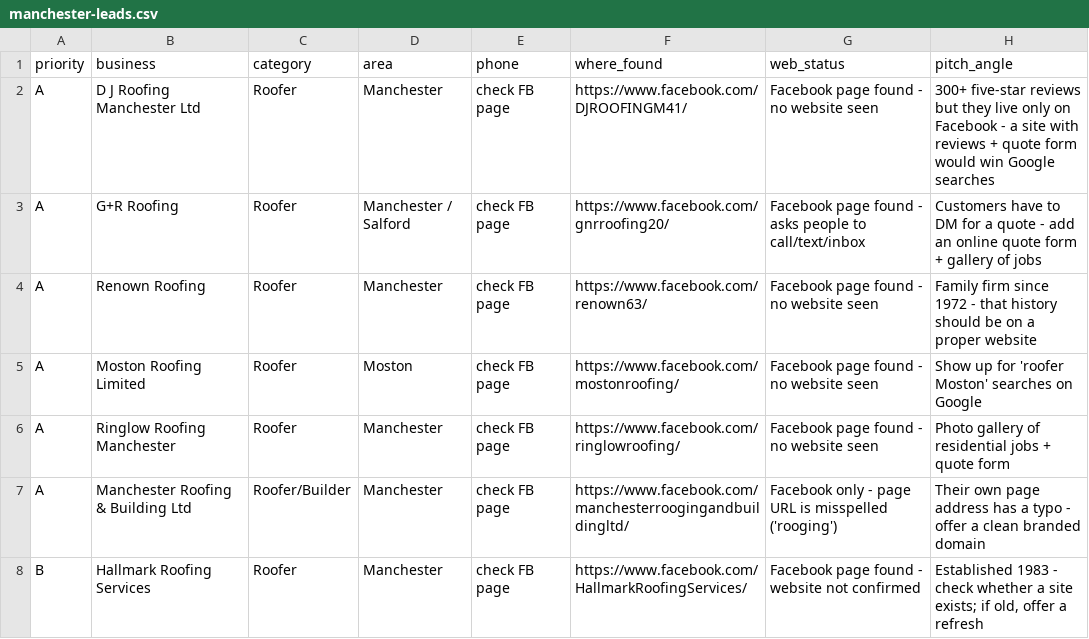
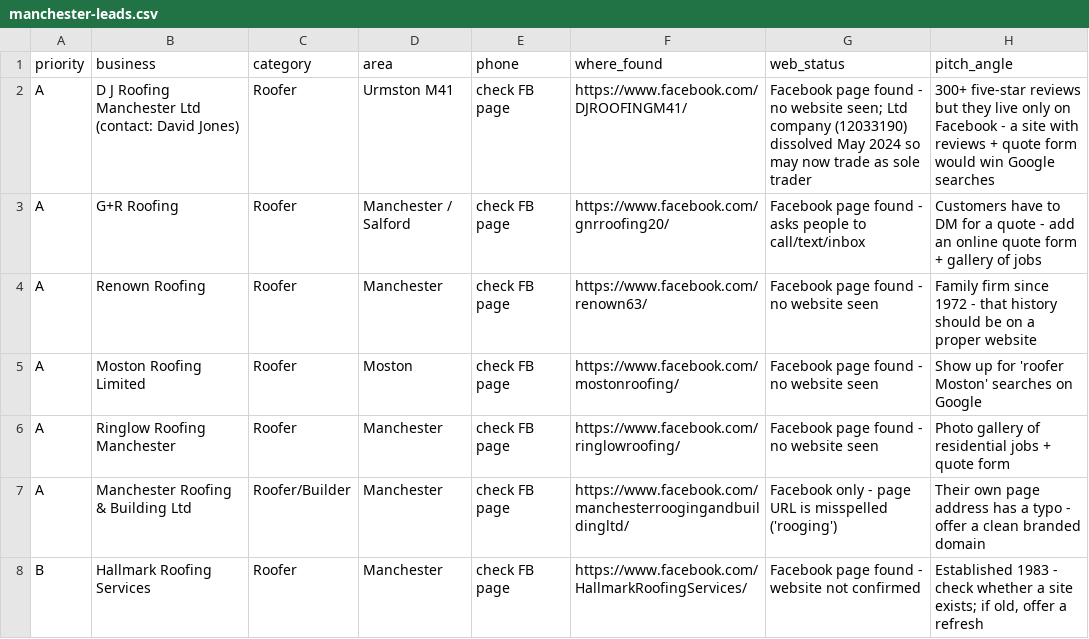
Before and after one commit to mhrconnects/mhrconnects-page, a CSV file: leads/manchester-leads.csv, drawn as a sheet; only a part is shown.

```diff
--- a/leads/manchester-leads.csv
+++ b/leads/manchester-leads.csv
@@ -1,3 +1,3 @@
 priority,business,category,area,phone,where_found,web_status,pitch_angle
-A,D J Roofing Manchester Ltd,Roofer,Manchester,check FB page,https://www.facebook.com/DJROOFINGM41/,Facebook page found - no website seen,"300+ five-star reviews but they live only on Facebook - a site with reviews + quote form would win Google searches"
+A,D J Roofing Manchester Ltd (contact: David Jones),Roofer,"Urmston M41",check FB page,https://www.facebook.com/DJROOFINGM41/,Facebook page found - no website seen; Ltd company (12033190) dissolved May 2024 so may now trade as sole trader,"300+ five-star reviews but they live only on Facebook - a site with reviews + quote form would win Google searches"
 A,G+R Roofing,Roofer,Manchester / Salford,check FB page,https://www.facebook.com/gnrroofing20/,Facebook page found - asks people to call/text/inbox,"Customers have to DM for a quote - add an online quote form + gallery of jobs"
```
